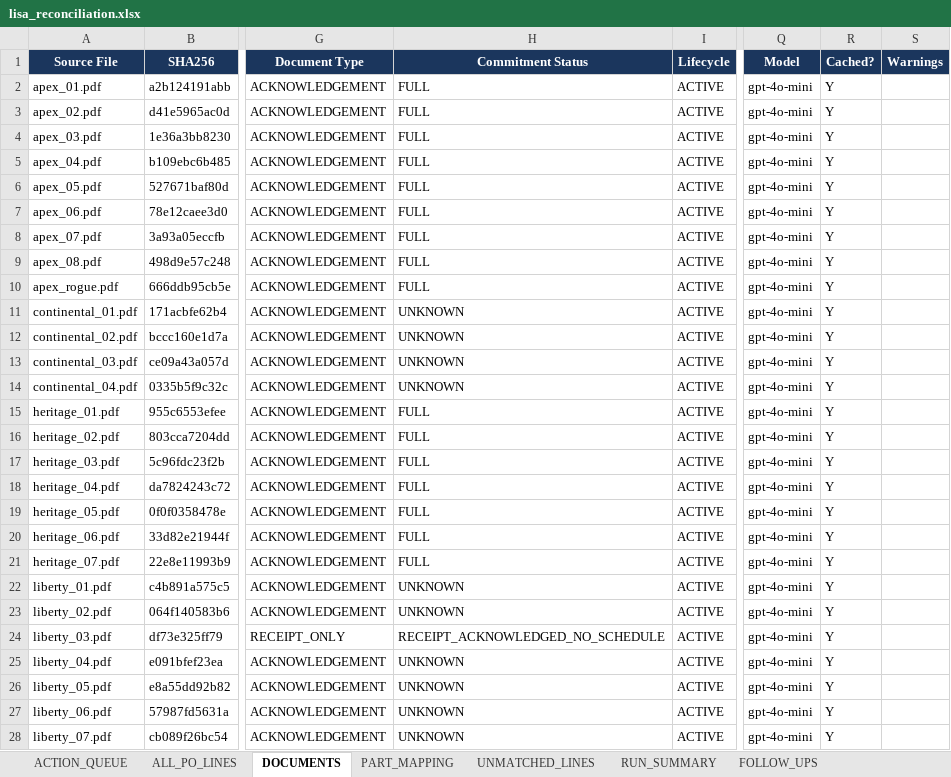
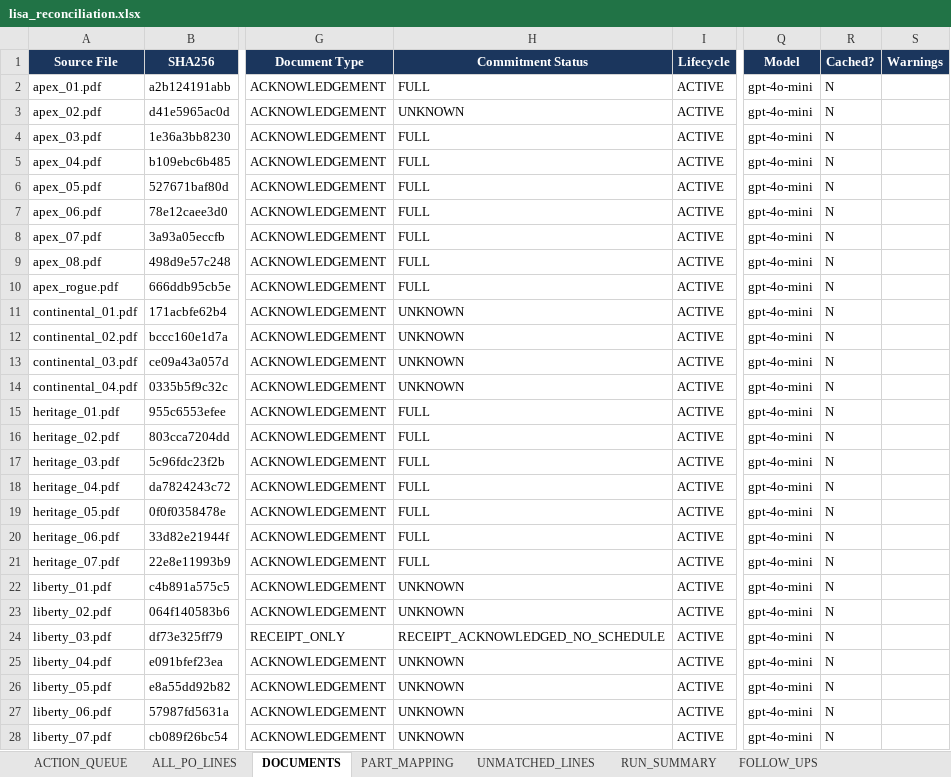
Before and after one commit to anthonyleedu/anthonyleedu, an Excel workbook: output/lisa_reconciliation.xlsx, sheet DOCUMENTS, drawn as a sheet; only a part is shown, gaps mark what is left out; values as stored, in another font and other column widths than the file's, no borders; the diff covers the shown part only; the diff names each change by its address in the sheet, - before the commit and + after, or states it on an @@ line.

```diff
--- a/output/lisa_reconciliation.xlsx (sheet DOCUMENTS)
+++ b/output/lisa_reconciliation.xlsx (sheet DOCUMENTS)
-R2:R28 (Cached?): Y
+R2:R28 (Cached?): N
-H3 (Commitment Status): FULL
+H3 (Commitment Status): UNKNOWN
```
Also changed, not shown: 8 edited cells elsewhere in this sheet, sheet RUN_SUMMARY, output/follow_up_drafts.xlsx, output/vendor_performance.xlsx, 38 other files.
